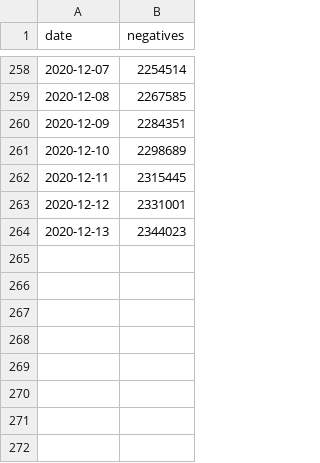
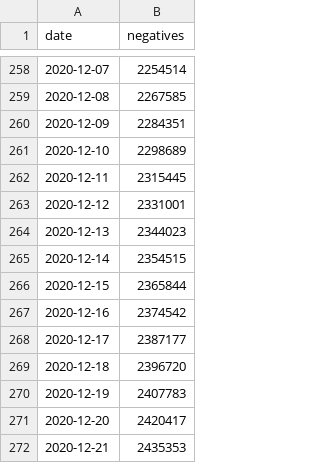
Before and after one commit to adamchzn/MD-COVID-Tracker, a CSV file: data/md_negatives.csv, drawn as a sheet; only a part is shown, gaps mark what is left out; the diff names each change by its address in the sheet, - before the commit and + after, or states it on an @@ line.

```diff
--- a/data/md_negatives.csv
+++ b/data/md_negatives.csv
+row 265: 2020-12-14 | 2354515
+row 266: 2020-12-15 | 2365844
+row 267: 2020-12-16 | 2374542
+row 268: 2020-12-17 | 2387177
+row 269: 2020-12-18 | 2396720
+row 270: 2020-12-19 | 2407783
+row 271: 2020-12-20 | 2420417
+row 272: 2020-12-21 | 2435353
```
Also changed, not shown: data/hospit_data.csv, data/md_daily_volume_tested_county.csv, 30 other files.
